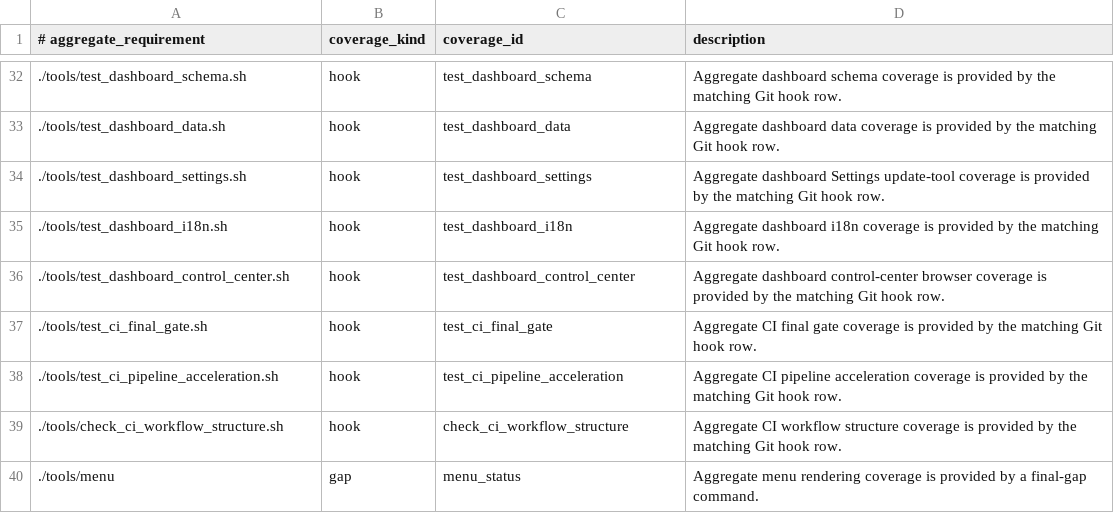
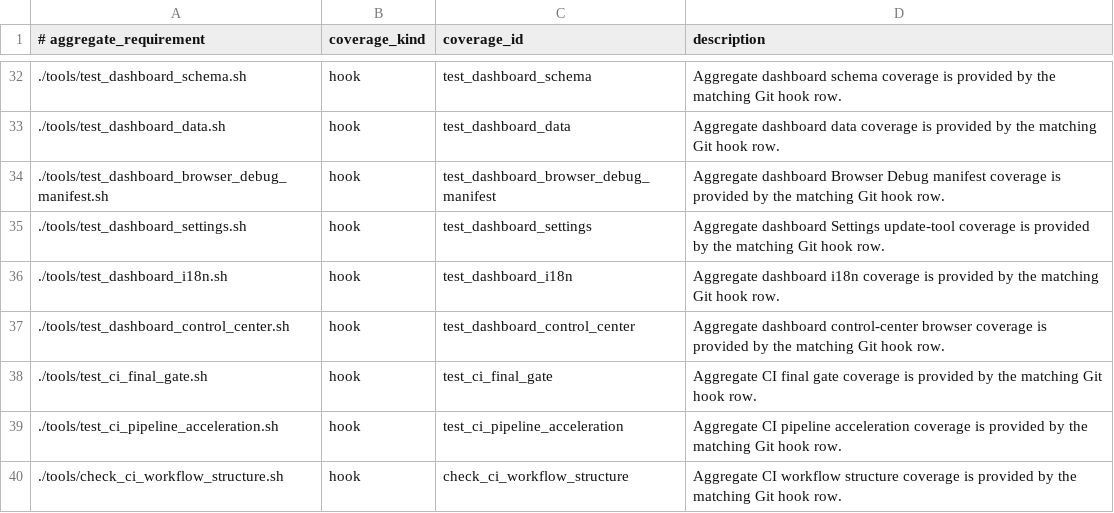
Before and after one commit to xxxMasahiro/ai-driven-development-lesson, a TSV file: docs/workflow/FINAL_GATE_COVERAGE.tsv, drawn as a sheet; only a part is shown, gaps mark what is left out; the shorter side is filled out with more unchanged rows; the diff names each change by its address in the sheet, - before the commit and + after, or states it on an @@ line.

Commit message:
Register dashboard manifest final-gate coverage

```diff
--- a/docs/workflow/FINAL_GATE_COVERAGE.tsv
+++ b/docs/workflow/FINAL_GATE_COVERAGE.tsv
+row 34: ./tools/test_dashboard_browser_debug_manifest.sh | hook | test_dashboard_browser_debug_manifest | Aggregate dashboard Browser Debug manifest coverage is provided by the matching Git hook row.
```
Also changed, not shown: docs/workflow/AS_BUILT_SYNC_CONTRACT.tsv, 6 other files.
